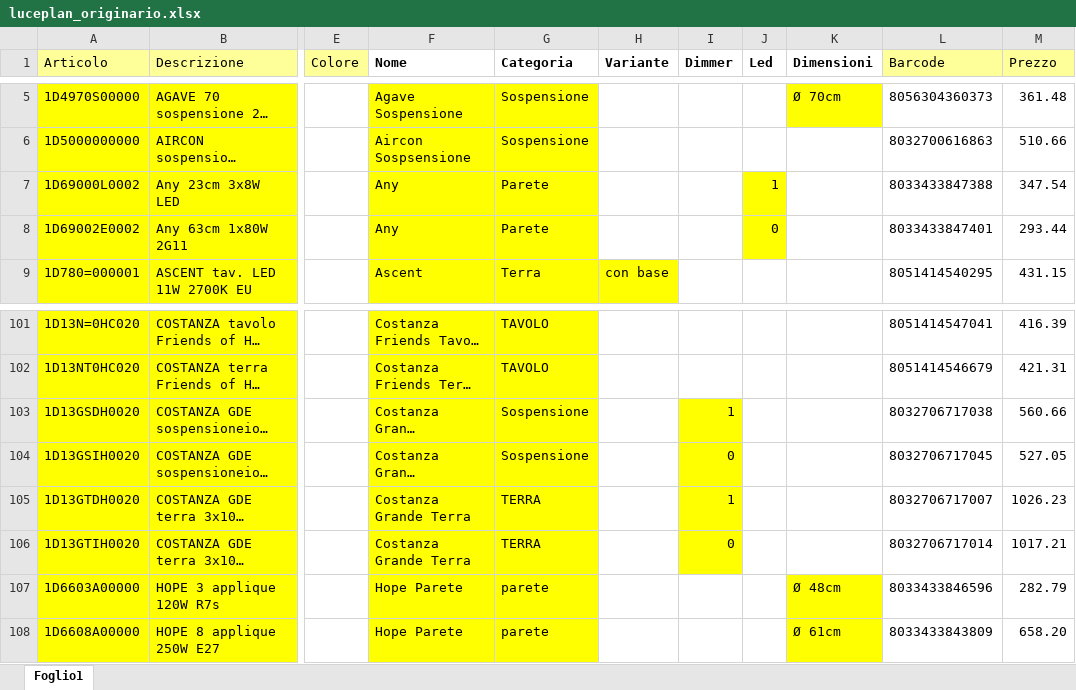
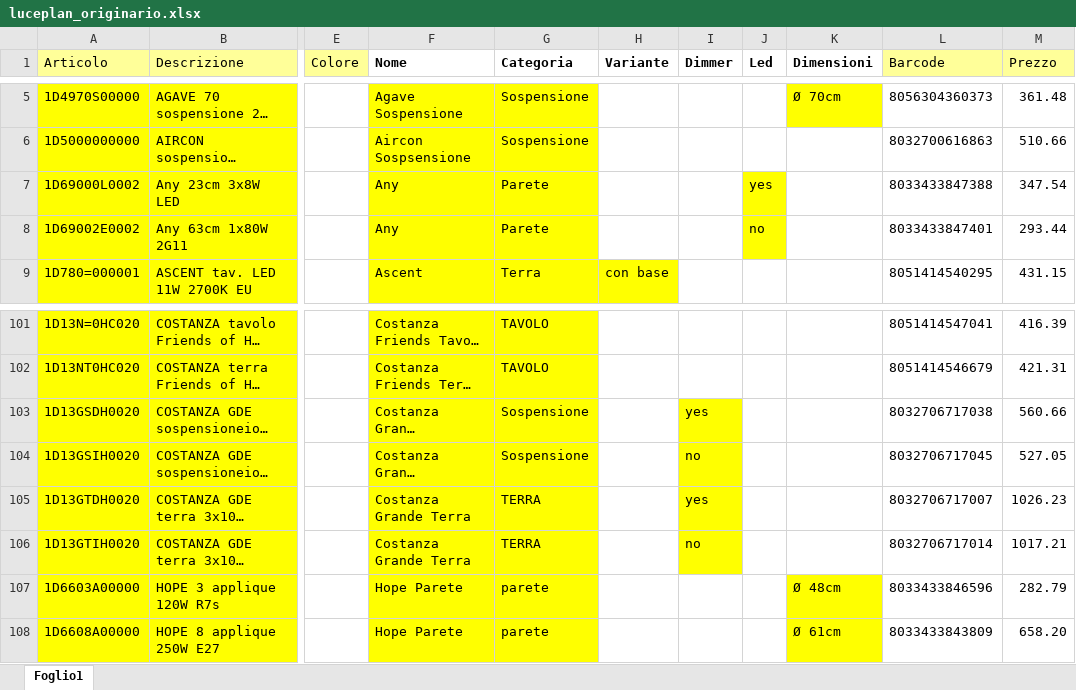
Before and after one commit to hicTech/arteInLuceImport, an Excel workbook: xls/luceplan/luceplan_originario.xlsx, sheet Foglio1, drawn as a sheet; only a part is shown, gaps mark what is left out; long unchanged cells end in …; values as stored, in another font and other column widths than the file's, no borders; the diff names each change by its address in the sheet, - before the commit and + after, or states it on an @@ line.

```diff
--- a/xls/luceplan/luceplan_originario.xlsx (sheet Foglio1)
+++ b/xls/luceplan/luceplan_originario.xlsx (sheet Foglio1)
-J7 (Led): 1
+J7 (Led): yes
-J8 (Led): 0
+J8 (Led): no
-I103 (Dimmer): 1
+I103 (Dimmer): yes
-I104 (Dimmer): 0
+I104 (Dimmer): no
-I105 (Dimmer): 1
+I105 (Dimmer): yes
-I106 (Dimmer): 0
+I106 (Dimmer): no
```
Also changed, not shown: xls/luceplan/result/luceplan_aumentato.xlsx, xls/vistosi/vistosi_originario.xlsx, 14 other files.
